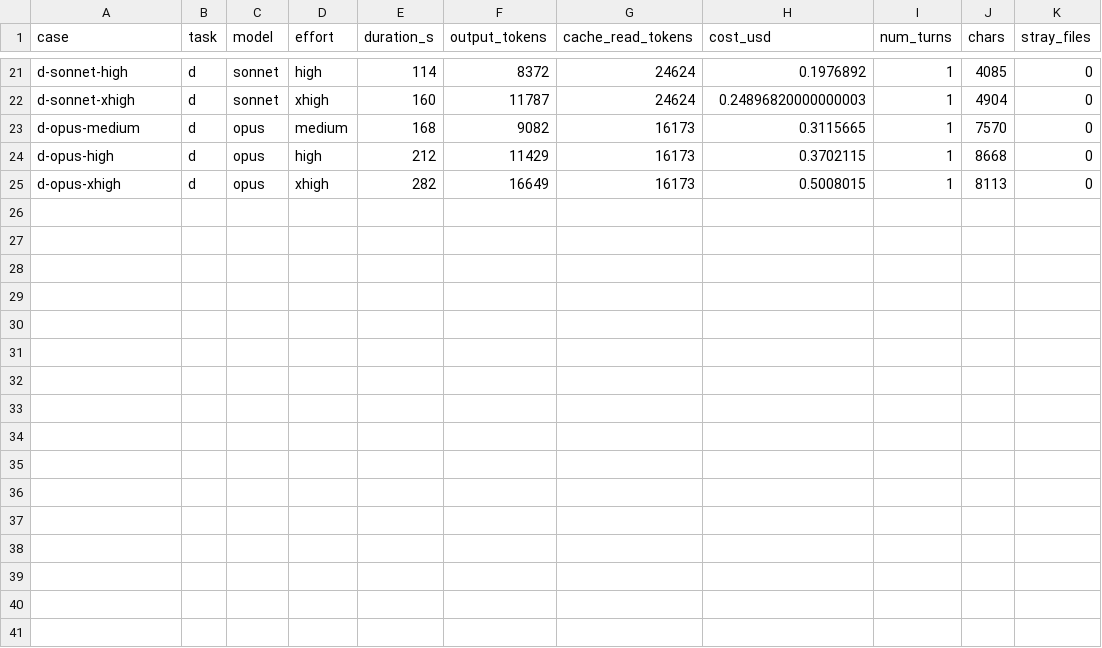
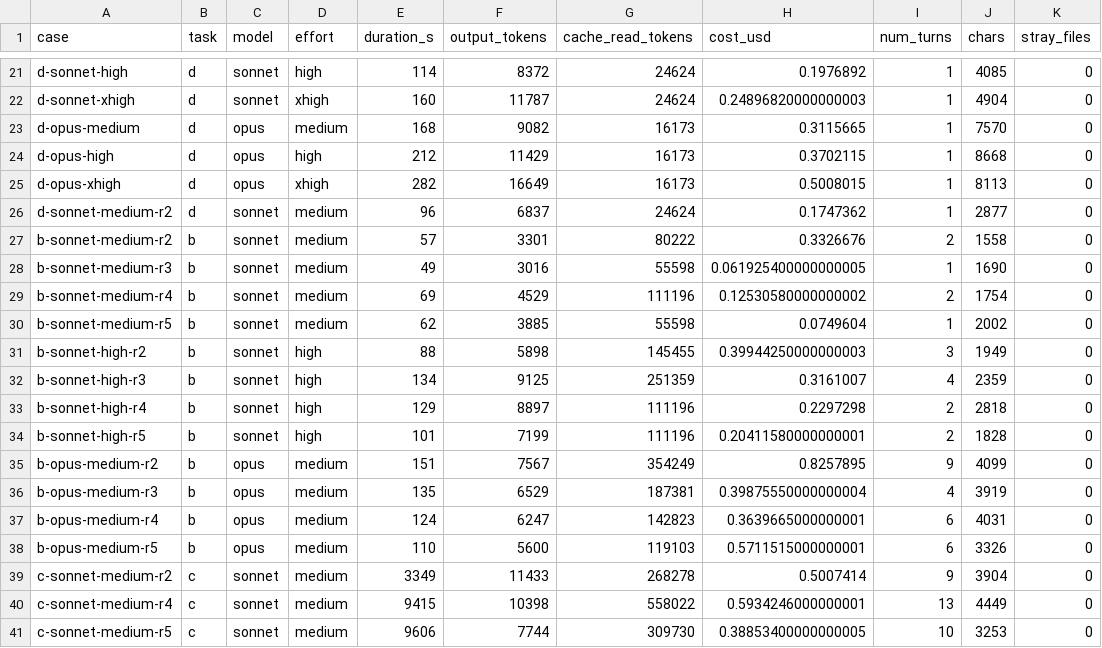
Before and after one commit to eiji03aero/muninn, a CSV file: docs/model-eval/2026-08-11-effort-matrix/runs/metrics.csv, drawn as a sheet; only a part is shown, gaps mark what is left out.

Commit message:
model-eval: 危ないセルの反復（n=5）を実施。run.sh に REPS を追加
n=1 の観測が性質か偶然かを分離するため、探索量(num_turns)が主張の根拠に
なっているセルだけを5回まで反復した。採点は不要で metrics.csv を見るだけ。

- run.sh: REPS 環境変数を追加。2回目以降は -r2 -r3 … の接尾辞が付く
- runs/*-r[2-5].md: 反復ランの生出力16件

現時点の結果（turns）:
- b-sonnet-medium: 2 2 1 2 1  → 5/5 が2以下。ほぼ探索しないのは性質
- b-sonnet-high:   2 3 4 2 2  → 5/5 が4以下。high でも探索しない
- b-opus-medium:   11 9 4 6 6 → 中央値6。sonnet より明確に多いが、
  初回の11は5回中の最大値だった。n=1 の印象より差は小さい
- c-sonnet-medium: 9 9 13 10  → 4/4 が9以上。検索するのは性質
- c-opus-medium:   未取得（最重要セル。別途取得する）

判明した問題2点:
- タスクCの所要時間が 145s → 3349s → 9415s → 9606s と膨張し、1回失敗した。
  レート制限のバックオフとみられる。実行時間はこの実験の指標として当てにならない
- 退避スクリプトの設計ミス。退避が必要なのはリポジトリ内で走るタスクBだけで、
  タスクCは無関係だったのに全体を退避したため、キットが長時間リポジトリ外にあった

```diff
--- a/docs/model-eval/2026-08-11-effort-matrix/runs/metrics.csv
+++ b/docs/model-eval/2026-08-11-effort-matrix/runs/metrics.csv
@@ -25 +25,17 @@ d-opus-high,d,opus,high,212,11429,16173,0.3702115,1,8668,0
 d-opus-xhigh,d,opus,xhigh,282,16649,16173,0.5008015,1,8113,0
+d-sonnet-medium-r2,d,sonnet,medium,96,6837,24624,0.1747362,1,2877,0
+b-sonnet-medium-r2,b,sonnet,medium,57,3301,80222,0.3326676,2,1558,0
+b-sonnet-medium-r3,b,sonnet,medium,49,3016,55598,0.061925400000000005,1,1690,0
+b-sonnet-medium-r4,b,sonnet,medium,69,4529,111196,0.12530580000000002,2,1754,0
+b-sonnet-medium-r5,b,sonnet,medium,62,3885,55598,0.0749604,1,2002,0
+b-sonnet-high-r2,b,sonnet,high,88,5898,145455,0.39944250000000003,3,1949,0
+b-sonnet-high-r3,b,sonnet,high,134,9125,251359,0.3161007,4,2359,0
+b-sonnet-high-r4,b,sonnet,high,129,8897,111196,0.2297298,2,2818,0
+b-sonnet-high-r5,b,sonnet,high,101,7199,111196,0.20411580000000001,2,1828,0
+b-opus-medium-r2,b,opus,medium,151,7567,354249,0.8257895,9,4099,0
+b-opus-medium-r3,b,opus,medium,135,6529,187381,0.39875550000000004,4,3919,0
+b-opus-medium-r4,b,opus,medium,124,6247,142823,0.3639665000000001,6,4031,0
+b-opus-medium-r5,b,opus,medium,110,5600,119103,0.5711515000000001,6,3326,0
+c-sonnet-medium-r2,c,sonnet,medium,3349,11433,268278,0.5007414,9,3904,0
+c-sonnet-medium-r4,c,sonnet,medium,9415,10398,558022,0.5934246000000001,13,4449,0
+c-sonnet-medium-r5,c,sonnet,medium,9606,7744,309730,0.38853400000000005,10,3253,0
```
Also changed, not shown: 52 other files.
